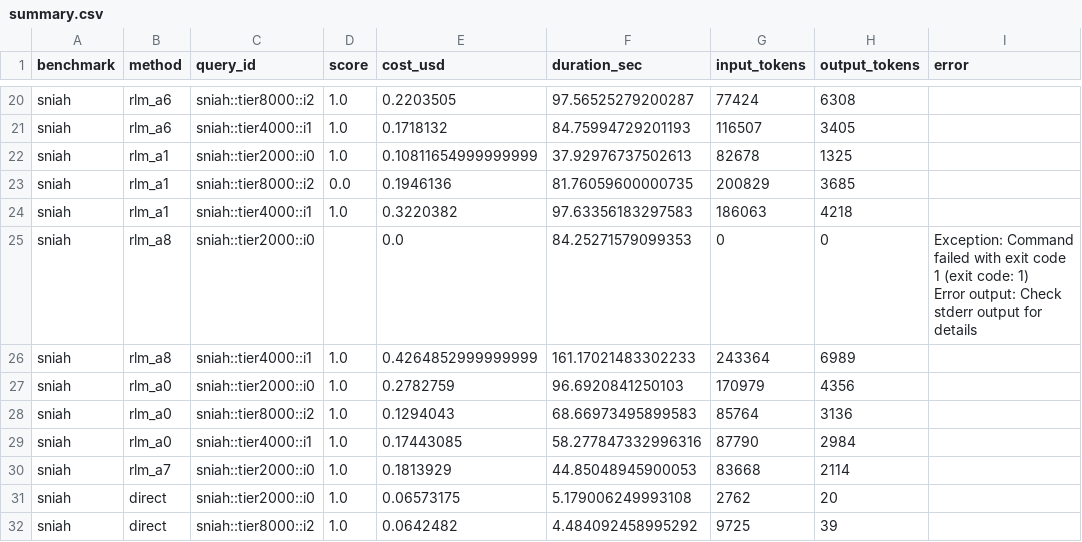
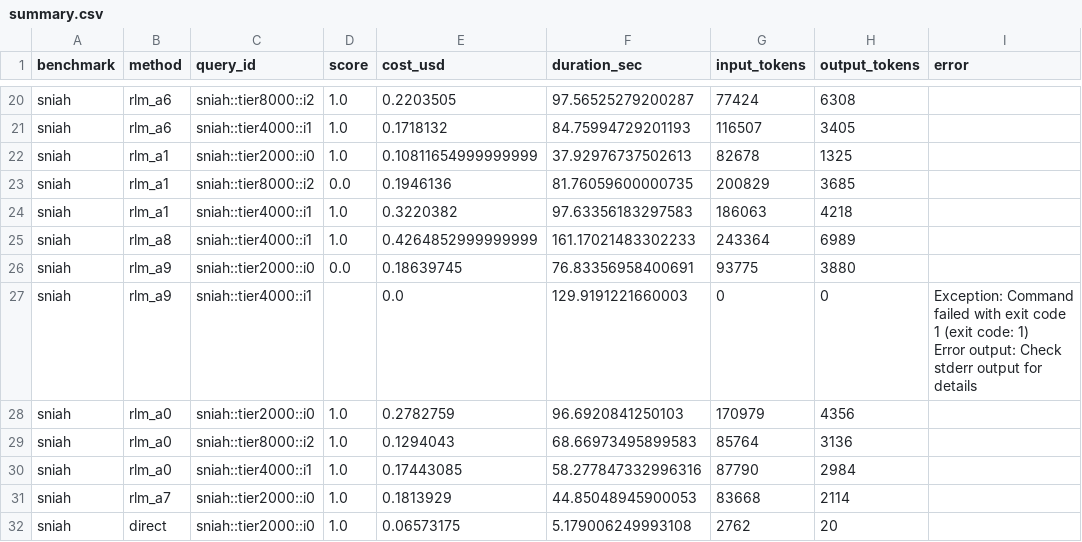
Before and after one commit to alexzhang13/rlm, a CSV file: results/summary.csv, drawn as a sheet; only a part is shown, gaps mark what is left out; the shorter side is filled out with more unchanged rows.

Commit message:
cs2640: overnight arm A9 — CLOCK / Second-Chance (Corbató 1969)
Inspired by CLOCK's constant-space metadata (1 reference-bit per item
+ a circular hand) — fundamentally lighter than LRU's ordered list.
New arm suggests: every variable has an implicit 'fresh' flag; when
the REPL feels crowded, do a mental sweep clearing flags and evicting
anything already untagged.

Pilot result (n=2, S-NIAH):
  tier-2K: score 0.00 (76.8s, $0.19) — model ran out of iterations
           WITHOUT ever checking the context variable. Final answer
           prose: 'I need to first see the context output before
           providing a final answer.'
  tier-4K: SDK runtime error (129.9s)
→ effective n=1 with score 0.00. This is a NEW failure mode: not
  del-the-haystack (A3/A4), and not just getting wrong answer — the
  model got stuck in the 'sweep' metaphor and never examined data.

Implication: CLOCK's 'periodic sweep' framing causes the model to
spend iterations on the bookkeeping abstraction rather than on the
actual task. This is a real, mechanistically-different failure from
our A3/A4 finding. Worth a sentence in the report discussion: different
directive styles can break RLM in different ways (over-evict vs
over-manage).

Next hypothesis: TWO-QUEUE (2Q). Structurally similar to ARC but with
explicit hot/cold queues and a different promotion rule. Will 2Q's
different state representation drive different failure mode again?

```diff
--- a/results/summary.csv
+++ b/results/summary.csv
@@ -24,5 +24,6 @@ sniah,rlm_a1,sniah::tier8000::i2,0.0,0.1946136,81.76059600000735,200829,3685,
 sniah,rlm_a1,sniah::tier4000::i1,1.0,0.3220382,97.63356183297583,186063,4218,
-sniah,rlm_a8,sniah::tier2000::i0,,0.0,84.25271579099353,0,0,"Exception: Command failed with exit code 1 (exit code: 1)
-Error output: Check stderr output for details"
 sniah,rlm_a8,sniah::tier4000::i1,1.0,0.4264852999999999,161.17021483302233,243364,6989,
+sniah,rlm_a9,sniah::tier2000::i0,0.0,0.18639745,76.83356958400691,93775,3880,
+sniah,rlm_a9,sniah::tier4000::i1,,0.0,129.9191221660003,0,0,"Exception: Command failed with exit code 1 (exit code: 1)
+Error output: Check stderr output for details"
 sniah,rlm_a0,sniah::tier2000::i0,1.0,0.2782759,96.6920841250103,170979,4356,
```
Also changed, not shown: 6 other files.
